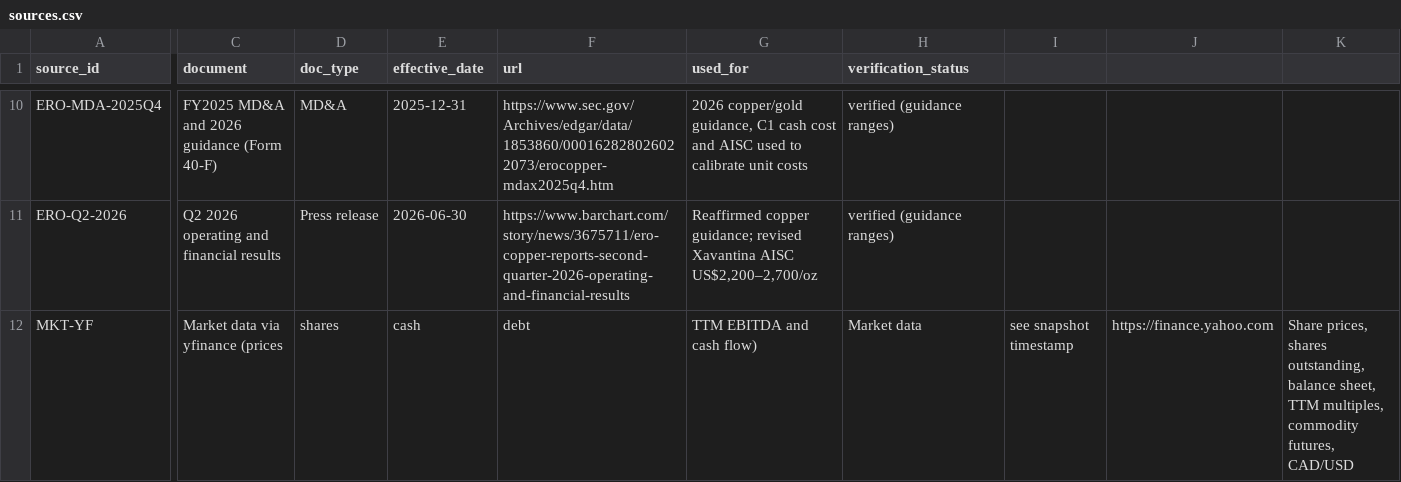
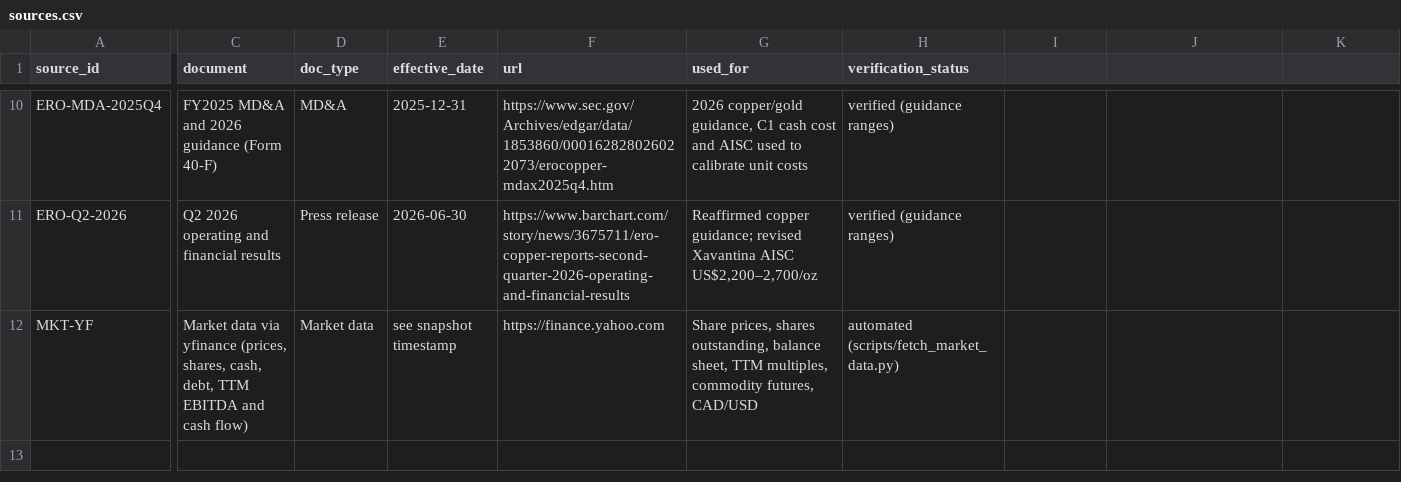
Before and after one commit to arieltyson/project-lodestone, a CSV file: data/sources.csv, drawn as a sheet; only a part is shown, gaps mark what is left out; the diff covers the shown part only; the diff names each change by its address in the sheet, - before the commit and + after, or states it on an @@ line.

Commit message:
feat(data): add asset, price deck, discount rate and corporate assumption sets

```diff
--- a/data/sources.csv
+++ b/data/sources.csv
-C12 (document): …via yfinance (prices
+C12 (document): …via yfinance (prices, shares, cash, debt, TTM EBITDA and cash flow)
-D12 (doc_type): shares
+D12 (doc_type): Market data
-E12 (effective_date): cash
+E12 (effective_date): see snapshot timestamp
-F12 (url): debt
+F12 (url): https://finance.yahoo.com
-G12 (used_for): TTM EBITDA and cash flow)
+G12 (used_for): Share prices, shares outstanding, balance sheet, TTM multiples, commodity futures, CAD/USD
-H12 (verification_status): Market data
+H12 (verification_status): automated (scripts/fetch_market_data.py)
-I12: see snapshot timestamp
+I12: (empty)
-J12: https://finance.yahoo.com
+J12: (empty)
-K12: Share prices, shares outstanding, balance sheet, TTM multiples, commodity futures, CAD/USD
+K12: (empty)
```
Also changed, not shown: 1 edited cell elsewhere in this file, 7 other files.
